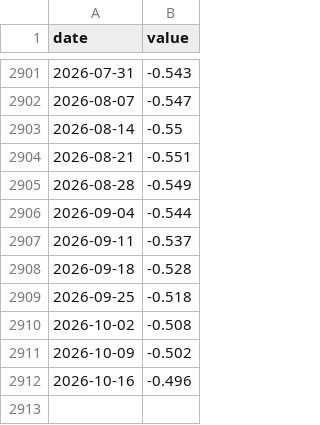
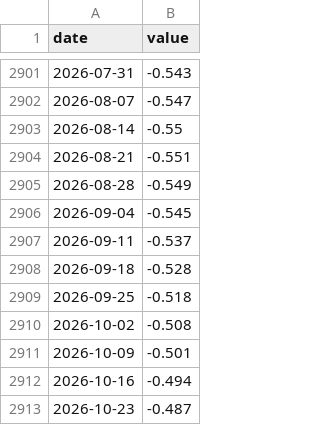
Before and after one commit to jbirnie209/strategy-dashboard, a CSV file: data/fred/NFCI.csv, drawn as a sheet; only a part is shown, gaps mark what is left out.

```diff
--- a/data/fred/NFCI.csv
+++ b/data/fred/NFCI.csv
@@ -2905,3 +2905,3 @@ date,value
 2026-08-28,-0.549
-2026-09-04,-0.544
+2026-09-04,-0.545
 2026-09-11,-0.537
@@ -2910,3 +2910,4 @@ date,value
 2026-10-02,-0.508
-2026-10-09,-0.502
-2026-10-16,-0.496
+2026-10-09,-0.501
+2026-10-16,-0.494
+2026-10-23,-0.487
```
Also changed, not shown: data/daily.csv, data/fred/BAMLH0A0HYM2.csv, 1 other file.
